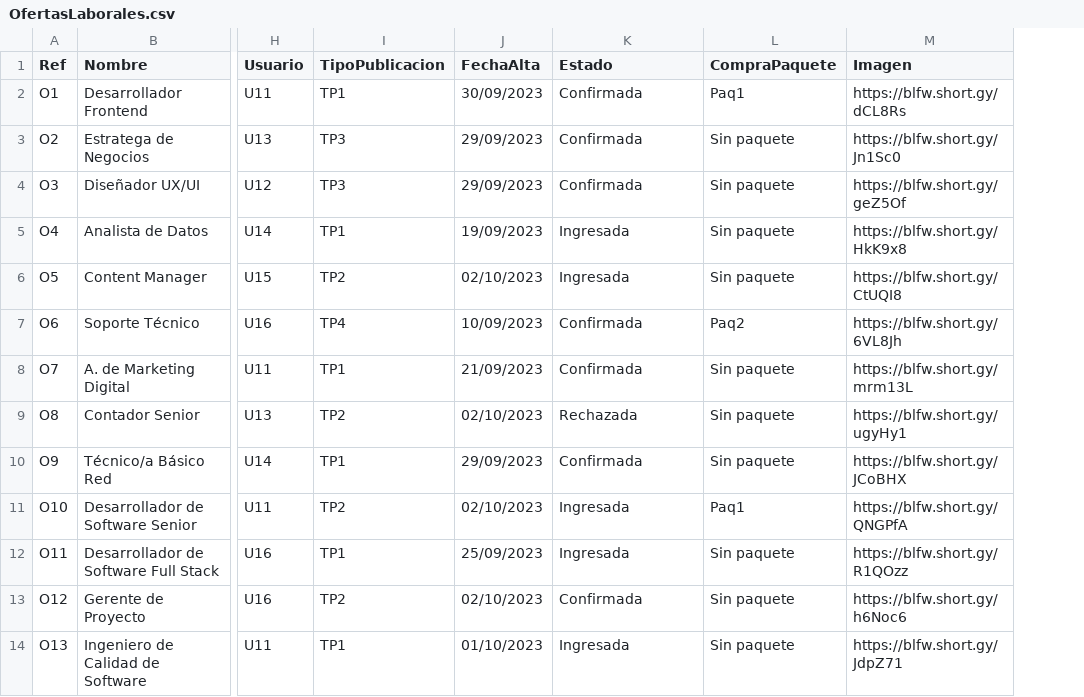
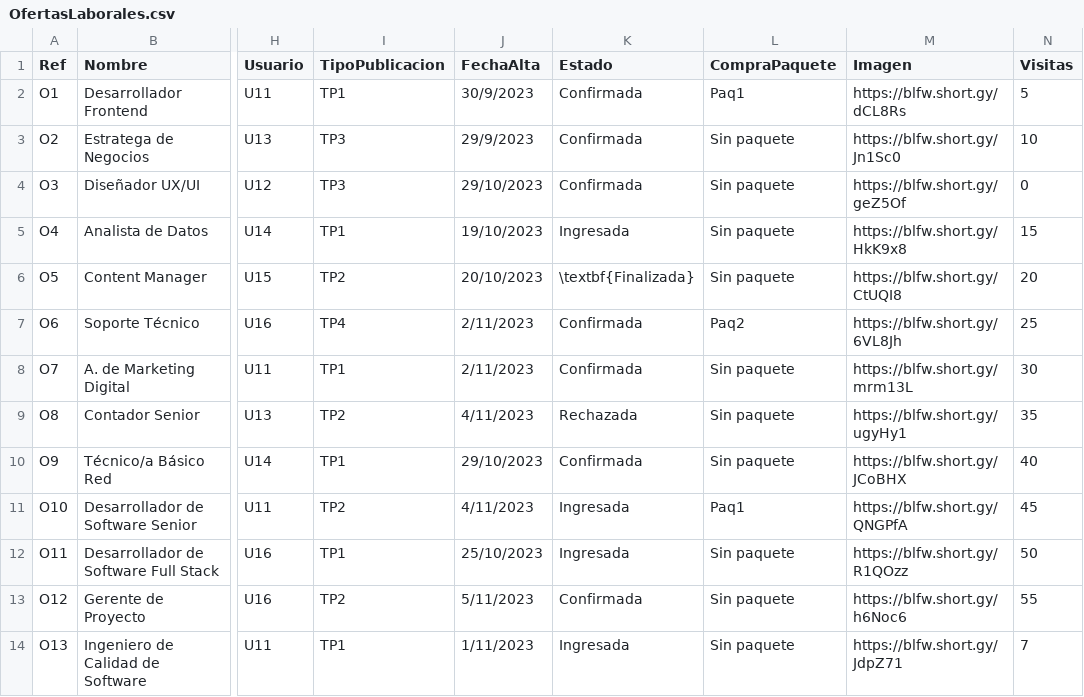
Before and after one commit to ivan1arriola/curso_tprog_2023, a CSV file: Entrega3/trabajo.uy/ServidorCentral/resources/OfertasLaborales.csv, drawn as a sheet; only a part is shown, gaps mark what is left out; the diff names each change by its address in the sheet, - before the commit and + after, or states it on an @@ line.

```diff
--- a/Entrega3/trabajo.uy/ServidorCentral/resources/OfertasLaborales.csv
+++ b/Entrega3/trabajo.uy/ServidorCentral/resources/OfertasLaborales.csv
+column N (Visitas), rows 2-14: 5 | 10 | 0 | 15 | 20 | 25 | 30 | 35 | 40 | 45 | 50 | 55 | 7
-J2 (FechaAlta): 30/09/2023
+J2 (FechaAlta): 30/9/2023
-J3 (FechaAlta): 29/09/2023
+J3 (FechaAlta): 29/9/2023
-J4 (FechaAlta): 29/09/2023
+J4 (FechaAlta): 29/10/2023
-J5 (FechaAlta): 19/09/2023
+J5 (FechaAlta): 19/10/2023
-J6 (FechaAlta): 02/10/2023
+J6 (FechaAlta): 20/10/2023
-K6 (Estado): Ingresada
+K6 (Estado): \textbf{Finalizada}
-J7 (FechaAlta): 10/09/2023
+J7 (FechaAlta): 2/11/2023
-J8 (FechaAlta): 21/09/2023
+J8 (FechaAlta): 2/11/2023
-J9 (FechaAlta): 02/10/2023
+J9 (FechaAlta): 4/11/2023
-J10 (FechaAlta): 29/09/2023
+J10 (FechaAlta): 29/10/2023
-J11 (FechaAlta): 02/10/2023
+J11 (FechaAlta): 4/11/2023
-J12 (FechaAlta): 25/09/2023
+J12 (FechaAlta): 25/10/2023
-J13 (FechaAlta): 02/10/2023
+J13 (FechaAlta): 5/11/2023
-J14 (FechaAlta): 01/10/2023
+J14 (FechaAlta): 1/11/2023
```
Also changed, not shown: Entrega3/trabajo.uy/ServidorCentral/resources/Postulaciones.csv, 11 other files.
